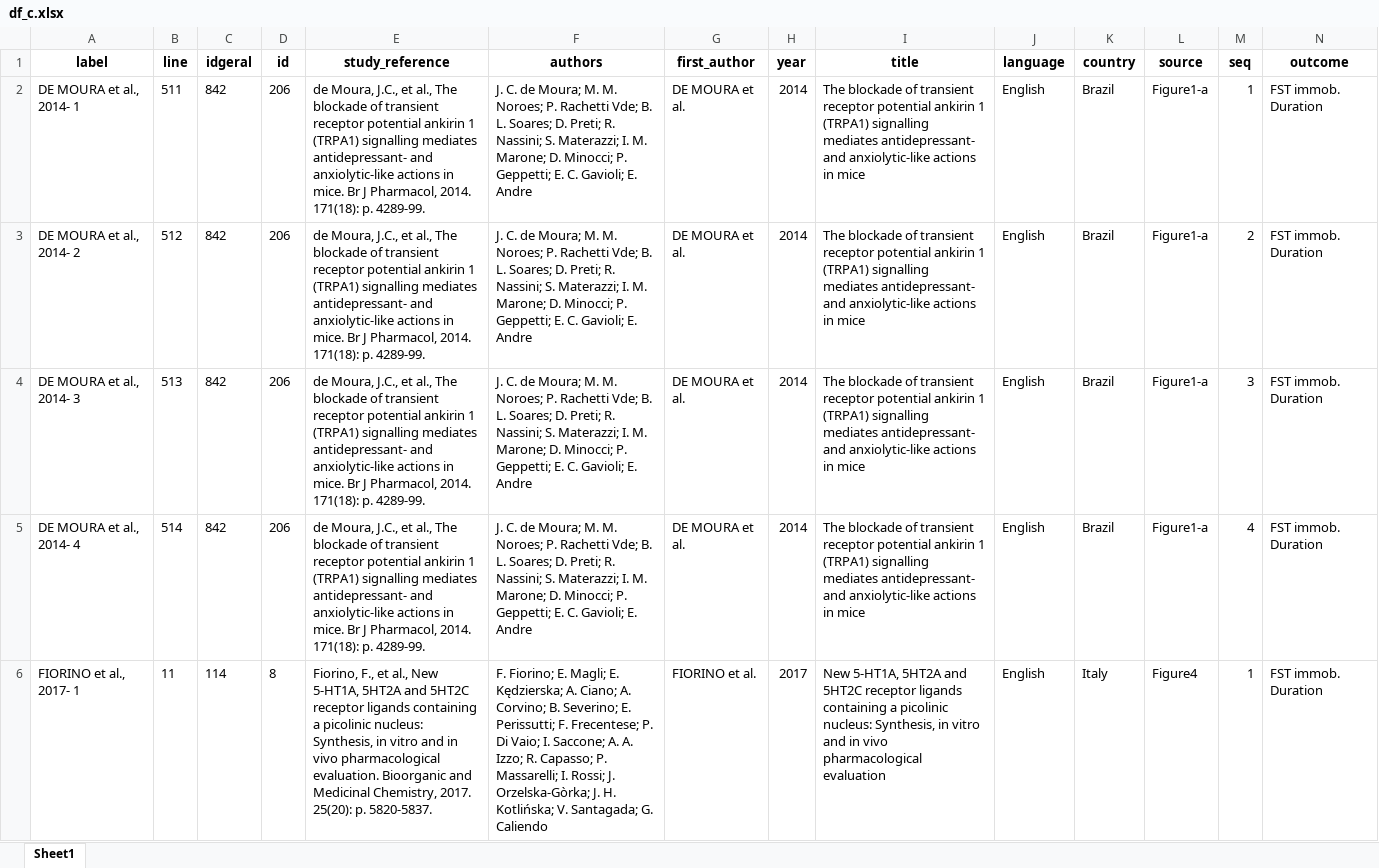
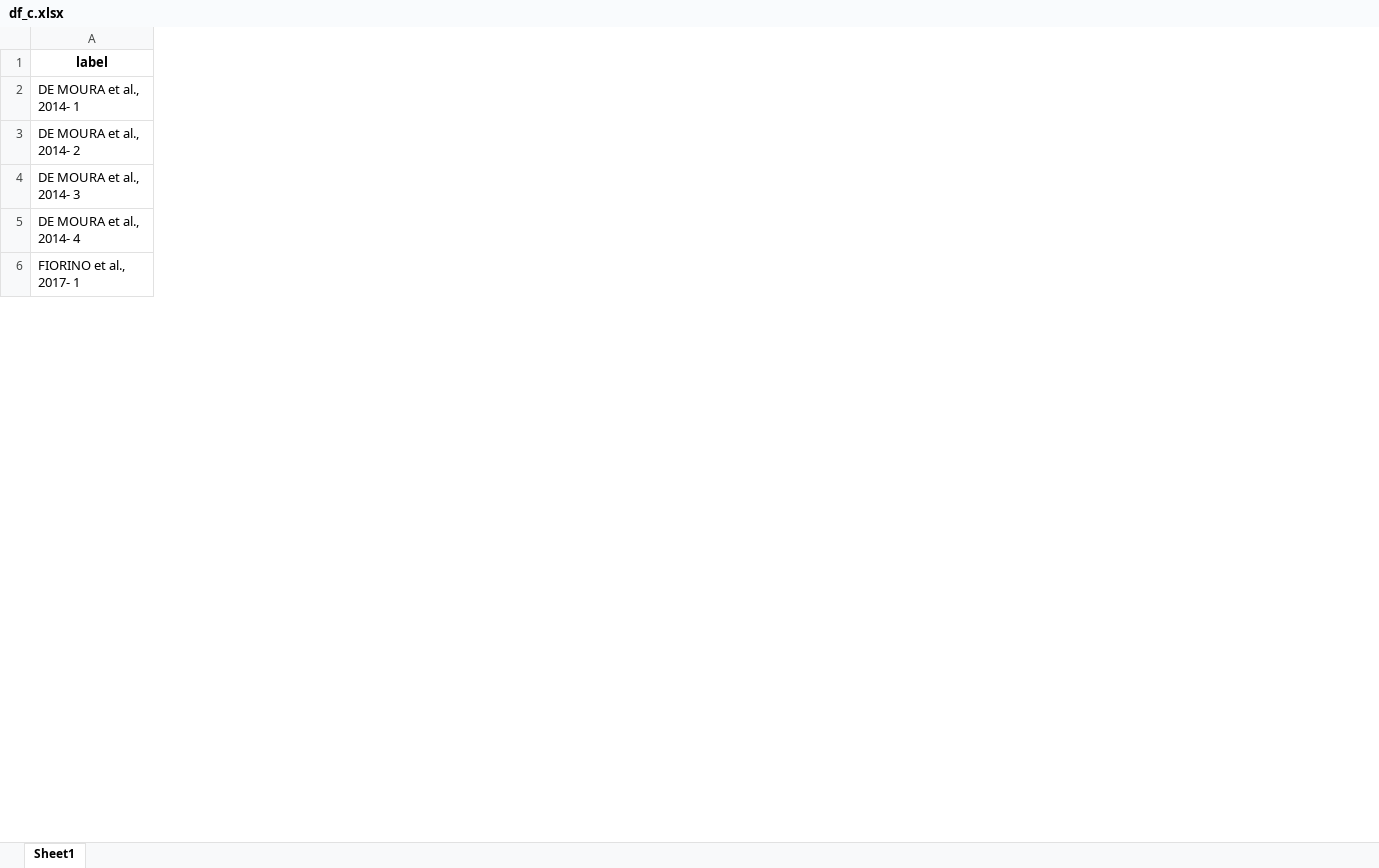
Before and after one commit to tamimart/DissAnalysis, an Excel workbook: data/df_c.xlsx, sheet Sheet1, drawn as a sheet; only a part is shown; values as stored, in another font and other column widths than the file's, no borders; removed rows and columns are numbered as before the commit, all else as after; the diff covers the shown part only; the diff names each change by its address in the sheet, - before the commit and + after, or states it on an @@ line.

```diff
--- a/data/df_c.xlsx (sheet Sheet1)
+++ b/data/df_c.xlsx (sheet Sheet1)
-column B (line), rows 2-6: 511 | 512 | 513 | 514 | 11
-column C (idgeral), rows 2-6: 842 | 842 | 842 | 842 | 114
-column D (id), rows 2-6: 206 | 206 | 206 | 206 | 8
-column E (study_reference), rows 2-6: de Moura, J.C., et al., The blockade of transient receptor potential ankirin 1 (TRPA1) signalling mediates antidepressant- and anxiolytic-like actions in mice. Br J Pharmacol, 2014. 171(18): p. 4289-99. | de Moura, J.C., et al., The blockade of transient receptor potential ankirin 1 (TRPA1) signalling mediates antidepressant- and anxiolytic-like actions in mice. Br J Pharmacol, 2014. 171(18): p. 4289-99. | de Moura, J.C., et al., The blockade of transient receptor potential ankirin 1 (TRPA1) signalling mediates antidepressant- and anxiolytic-like actions in mice. Br J Pharmacol, 2014. 171(18): p. 4289-99. | de Moura, J.C., et al., The blockade of transient receptor potential ankirin 1 (TRPA1) signalling mediates antidepressant- and anxiolytic-like actions in mice. Br J Pharmacol, 2014. 171(18): p. 4289-99. | Fiorino, F., et al., New 5-HT1A, 5HT2A and 5HT2C receptor ligands containing a picolinic nucleus: Synthesis, in vitro and in vivo pharmacological evaluation. Bioorganic and Medicinal Chemistry, 2017. 25(20): p. 5820-5837.
-column F (authors), rows 2-6: J. C. de Moura; M. M. Noroes; P. Rachetti Vde; B. L. Soares; D. Preti; R. Nassini; S. Materazzi; I. M. Marone; D. Minocci; P. Geppetti; E. C. Gavioli; E. Andre | J. C. de Moura; M. M. Noroes; P. Rachetti Vde; B. L. Soares; D. Preti; R. Nassini; S. Materazzi; I. M. Marone; D. Minocci; P. Geppetti; E. C. Gavioli; E. Andre | J. C. de Moura; M. M. Noroes; P. Rachetti Vde; B. L. Soares; D. Preti; R. Nassini; S. Materazzi; I. M. Marone; D. Minocci; P. Geppetti; E. C. Gavioli; E. Andre | J. C. de Moura; M. M. Noroes; P. Rachetti Vde; B. L. Soares; D. Preti; R. Nassini; S. Materazzi; I. M. Marone; D. Minocci; P. Geppetti; E. C. Gavioli; E. Andre | F. Fiorino; E. Magli; E. Kędzierska; A. Ciano; A. Corvino; B. Severino; E. Perissutti; F. Frecentese; P. Di Vaio; I. Saccone; A. A. Izzo; R. Capasso; P. Massarelli; I. Rossi; J. Orzelska-Gòrka; J. H. Kotlińska; V. Santagada; G. Caliendo
-column G (first_author), rows 2-6: DE MOURA et al. | DE MOURA et al. | DE MOURA et al. | DE MOURA et al. | FIORINO et al.
-column H (year), rows 2-6: 2014 | 2014 | 2014 | 2014 | 2017
-column I (title), rows 2-6: The blockade of transient receptor potential ankirin 1 (TRPA1) signalling mediates antidepressant- and anxiolytic-like actions in mice | The blockade of transient receptor potential ankirin 1 (TRPA1) signalling mediates antidepressant- and anxiolytic-like actions in mice | The blockade of transient receptor potential ankirin 1 (TRPA1) signalling mediates antidepressant- and anxiolytic-like actions in mice | The blockade of transient receptor potential ankirin 1 (TRPA1) signalling mediates antidepressant- and anxiolytic-like actions in mice | New 5-HT1A, 5HT2A and 5HT2C receptor ligands containing a picolinic nucleus: Synthesis, in vitro and in vivo pharmacological evaluation
-column J (language), rows 2-6: all English
-column K (country), rows 2-6: Brazil | Brazil | Brazil | Brazil | Italy
-column L (source), rows 2-6: Figure1-a | Figure1-a | Figure1-a | Figure1-a | Figure4
-column M (seq), rows 2-6: 1 | 2 | 3 | 4 | 1
-column N (outcome), rows 2-6: all FST immob. Duration
```
Also changed, not shown: 2 removed rows, 4 added columns, 50 removed columns and 1 edited cell elsewhere in this sheet, data/df_r.xlsx, data/nma_contrib_c.xlsx, 21 other files.
